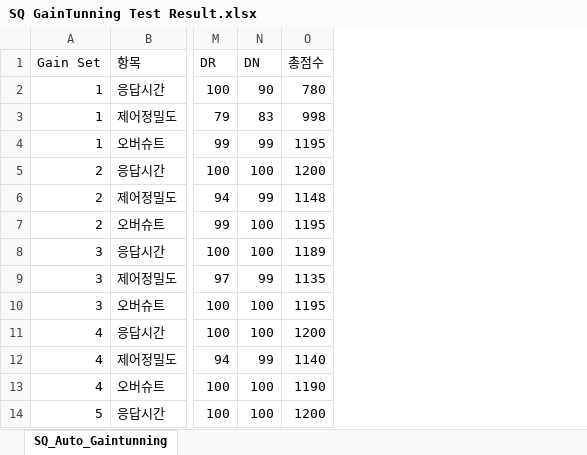
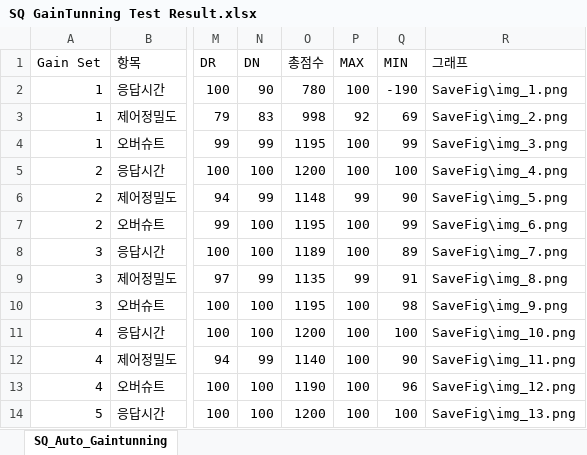
Before and after one commit to gmlwls1203/SQ-AUTO-GaintunningResult, an Excel workbook: SQ GainTunning Test Result.xlsx, sheet SQ_Auto_Gaintunning, drawn as a sheet; only a part is shown, gaps mark what is left out; values as stored, in another font and other column widths than the file's, no borders; the diff names each change by its address in the sheet, - before the commit and + after, or states it on an @@ line.

```diff
--- a/SQ GainTunning Test Result.xlsx (sheet SQ_Auto_Gaintunning)
+++ b/SQ GainTunning Test Result.xlsx (sheet SQ_Auto_Gaintunning)
+column P (MAX), rows 2-14: 100 | 92 | 100 | 100 | 99 | 100 | 100 | 99 | 100 | 100 | 100 | 100 | 100
+column Q (MIN), rows 2-14: -190 | 69 | 99 | 100 | 90 | 99 | 89 | 91 | 98 | 100 | 90 | 96 | 100
+column R (그래프), rows 2-14: SaveFig\img_1.png | SaveFig\img_2.png | SaveFig\img_3.png | SaveFig\img_4.png | SaveFig\img_5.png | SaveFig\img_6.png | SaveFig\img_7.png | SaveFig\img_8.png | SaveFig\img_9.png | SaveFig\img_10.png | SaveFig\img_11.png | SaveFig\img_12.png | SaveFig\img_13.png
```
Also changed, not shown: 4 other files.
